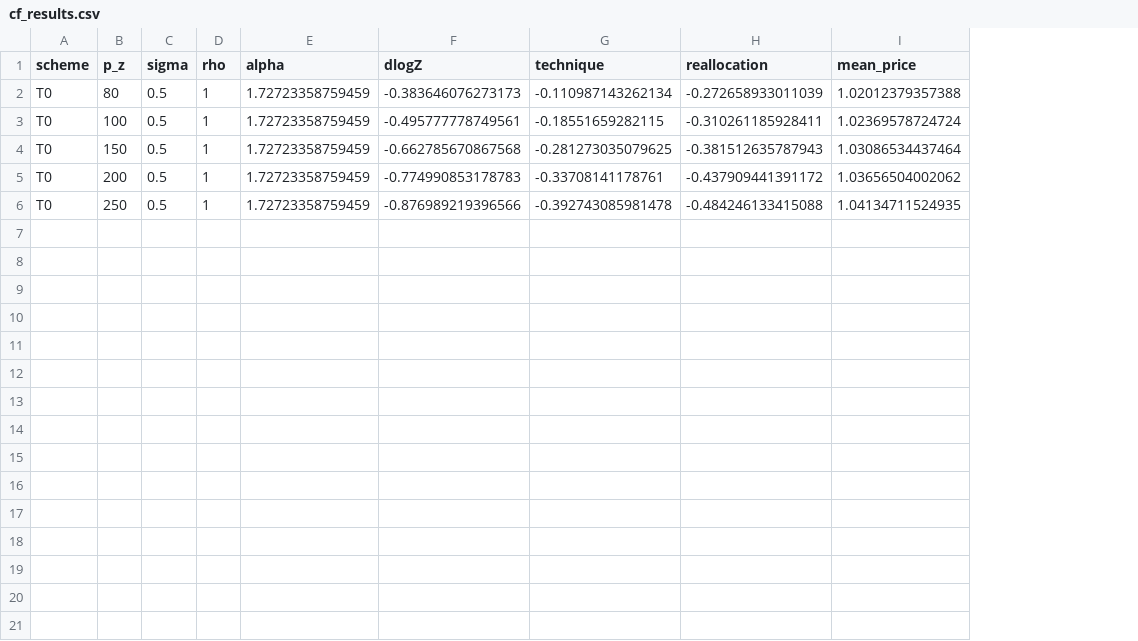
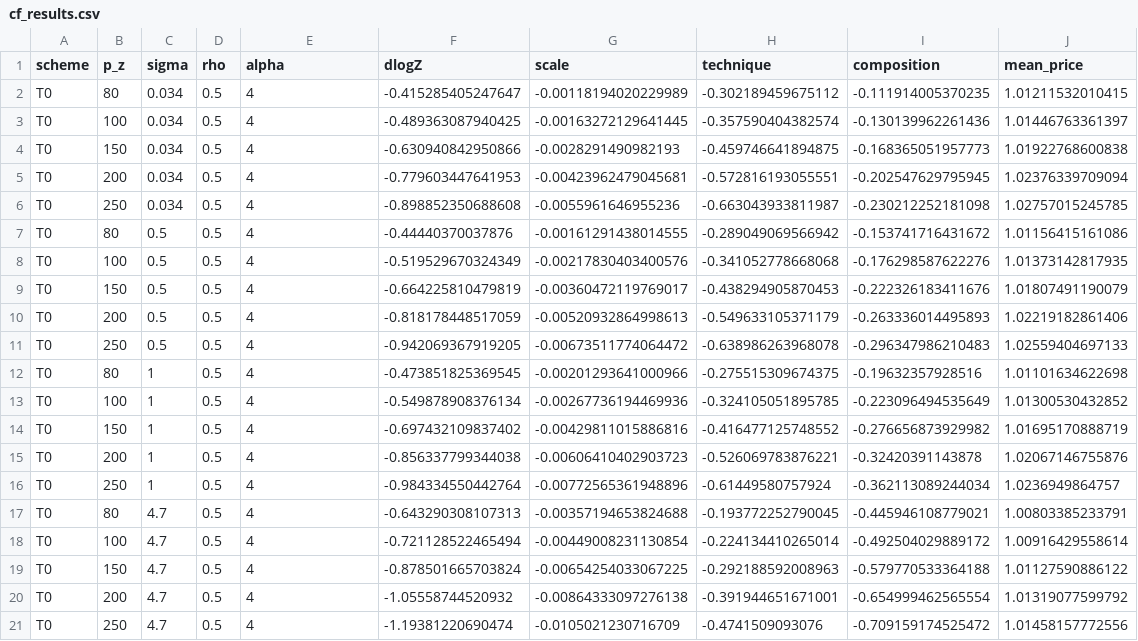
Before and after one commit to gjardad/carbon_policy_networks, a CSV file: data/processed/cf_results.csv, drawn as a sheet; removed rows and columns are numbered as before the commit, all else as after; the diff names each change by its address in the sheet, - before the commit and + after, or states it on an @@ line.

Commit message:
externally calibrated model

```diff
--- a/data/processed/cf_results.csv
+++ b/data/processed/cf_results.csv
+column G (scale), rows 7-11: -0.00161291438014555 | -0.00217830403400576 | -0.00360472119769017 | -0.00520932864998613 | -0.00673511774064472
-column H (reallocation), rows 2-6: -0.272658933011039 | -0.310261185928411 | -0.381512635787943 | -0.437909441391172 | -0.484246133415088
+column I (composition), rows 7-11: -0.153741716431672 | -0.176298587622276 | -0.222326183411676 | -0.263336014495893 | -0.296347986210483
+row 2: T0 | 80 | 0.034 | 0.5 | 4 | -0.415285405247647 | -0.00118194020229989 | -0.302189459675112 | -0.111914005370235 | 1.01211532010415
+row 3: T0 | 100 | 0.034 | 0.5 | 4 | -0.489363087940425 | -0.00163272129641445 | -0.357590404382574 | -0.130139962261436 | 1.01446763361397
+row 4: T0 | 150 | 0.034 | 0.5 | 4 | -0.630940842950866 | -0.0028291490982193 | -0.459746641894875 | -0.168365051957773 | 1.01922768600838
+row 5: T0 | 200 | 0.034 | 0.5 | 4 | -0.779603447641953 | -0.00423962479045681 | -0.572816193055551 | -0.202547629795945 | 1.02376339709094
+row 6: T0 | 250 | 0.034 | 0.5 | 4 | -0.898852350688608 | -0.0055961646955236 | -0.663043933811987 | -0.230212252181098 | 1.02757015245785
-D7:D11 (rho): 1
+D7:D11 (rho): 0.5
-E7:E11 (alpha): 1.72723358759459
+E7:E11 (alpha): 4
-F7 (dlogZ): -0.383646076273173
+F7 (dlogZ): -0.44440370037876
-H7 (technique): -0.110987143262134
+H7 (technique): -0.289049069566942
-J7 (mean_price): 1.02012379357388
+J7 (mean_price): 1.01156415161086
-F8 (dlogZ): -0.495777778749561
+F8 (dlogZ): -0.519529670324349
-H8 (technique): -0.18551659282115
+H8 (technique): -0.341052778668068
-J8 (mean_price): 1.02369578724724
+J8 (mean_price): 1.01373142817935
-F9 (dlogZ): -0.662785670867568
+F9 (dlogZ): -0.664225810479819
-H9 (technique): -0.281273035079625
+H9 (technique): -0.438294905870453
-J9 (mean_price): 1.03086534437464
+J9 (mean_price): 1.01807491190079
-F10 (dlogZ): -0.774990853178783
+F10 (dlogZ): -0.818178448517059
-H10 (technique): -0.33708141178761
+H10 (technique): -0.549633105371179
-J10 (mean_price): 1.03656504002062
+J10 (mean_price): 1.02219182861406
-F11 (dlogZ): -0.876989219396566
+F11 (dlogZ): -0.942069367919205
-H11 (technique): -0.392743085981478
+H11 (technique): -0.638986263968078
-J11 (mean_price): 1.04134711524935
+J11 (mean_price): 1.02559404697133
+row 12: T0 | 80 | 1 | 0.5 | 4 | -0.473851825369545 | -0.00201293641000966 | -0.275515309674375 | -0.19632357928516 | 1.01101634622698
+row 13: T0 | 100 | 1 | 0.5 | 4 | -0.549878908376134 | -0.00267736194469936 | -0.324105051895785 | -0.223096494535649 | 1.01300530432852
+row 14: T0 | 150 | 1 | 0.5 | 4 | -0.697432109837402 | -0.00429811015886816 | -0.416477125748552 | -0.276656873929982 | 1.01695170888719
+row 15: T0 | 200 | 1 | 0.5 | 4 | -0.856337799344038 | -0.00606410402903723 | -0.526069783876221 | -0.32420391143878 | 1.02067146755876
+row 16: T0 | 250 | 1 | 0.5 | 4 | -0.984334550442764 | -0.00772565361948896 | -0.61449580757924 | -0.362113089244034 | 1.0236949864757
+row 17: T0 | 80 | 4.7 | 0.5 | 4 | -0.643290308107313 | -0.00357194653824688 | -0.193772252790045 | -0.445946108779021 | 1.00803385233791
+row 18: T0 | 100 | 4.7 | 0.5 | 4 | -0.721128522465494 | -0.00449008231130854 | -0.224134410265014 | -0.492504029889172 | 1.00916429558614
+row 19: T0 | 150 | 4.7 | 0.5 | 4 | -0.878501665703824 | -0.00654254033067225 | -0.292188592008963 | -0.579770533364188 | 1.01127590886122
+row 20: T0 | 200 | 4.7 | 0.5 | 4 | -1.05558744520932 | -0.00864333097276138 | -0.391944651671001 | -0.654999462565554 | 1.01319077599792
+row 21: T0 | 250 | 4.7 | 0.5 | 4 | -1.19381220690474 | -0.0105021230716709 | -0.4741509093076 | -0.709159174525472 | 1.01458157772556
```
